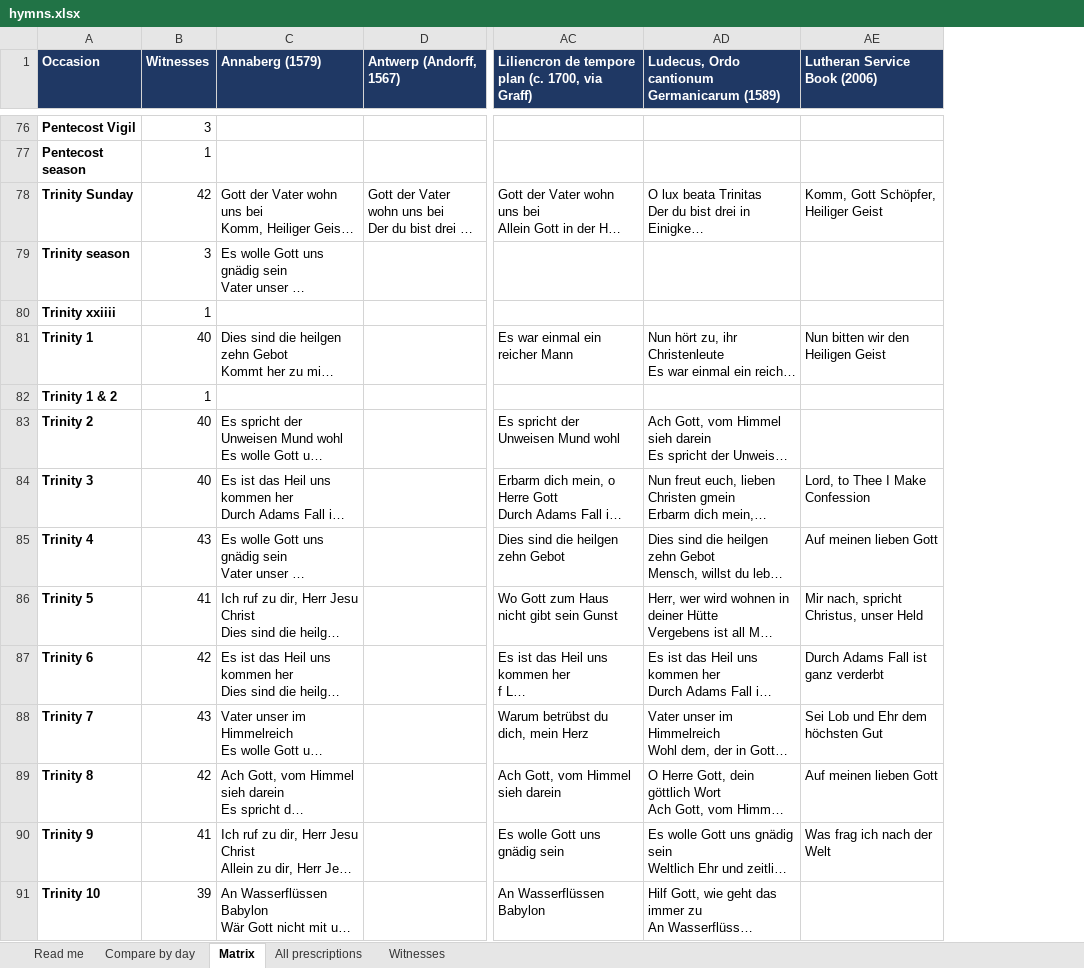
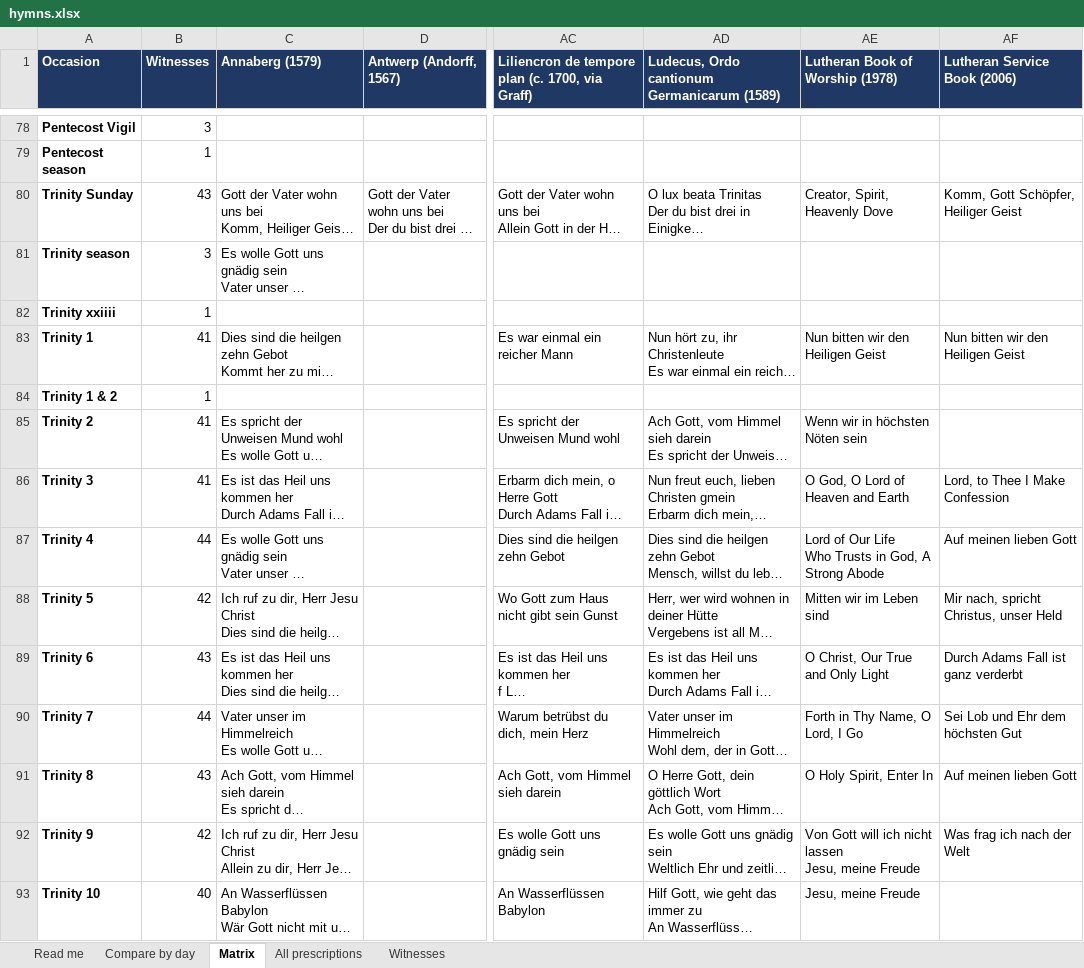
Before and after one commit to sethkasten/sehling-corpus, an Excel workbook: hymns.xlsx, sheet Matrix, drawn as a sheet; only a part is shown, gaps mark what is left out; long unchanged cells end in …; values as stored, in another font and other column widths than the file's, no borders; addresses are those after the commit; ↵ is a line break in a cell; the diff covers the shown part only; the diff names each change by its address in the sheet, - before the commit and + after, or states it on an @@ line.

```diff
--- a/hymns.xlsx (sheet Matrix)
+++ b/hymns.xlsx (sheet Matrix)
+column AE (Lutheran Book of Worship (1978)), rows 80-93: Creator, Spirit, Heavenly Dove |  |  | Nun bitten wir den Heiligen Geist |  | Wenn wir in höchsten Nöten sein | O God, O Lord of Heaven and Earth | Lord of Our Life ↵ Who Trusts in God, A Strong Abode | Mitten wir im Leben sind | O Christ, Our True and Only Light | Forth in Thy Name, O Lord, I Go | O Holy Spirit, Enter In | Von Gott will ich nicht lassen ↵ Jesu, meine Freude | Jesu, meine Freude
-B80 (Witnesses): 42
+B80 (Witnesses): 43
-B83 (Witnesses): 40
+B83 (Witnesses): 41
-B85:B86 (Witnesses): 40
+B85:B86 (Witnesses): 41
-B87 (Witnesses): 43
+B87 (Witnesses): 44
-B88 (Witnesses): 41
+B88 (Witnesses): 42
-B89 (Witnesses): 42
+B89 (Witnesses): 43
-B90 (Witnesses): 43
+B90 (Witnesses): 44
-B91 (Witnesses): 42
+B91 (Witnesses): 43
-B92 (Witnesses): 41
+B92 (Witnesses): 42
-B93 (Witnesses): 39
+B93 (Witnesses): 40
```
Also changed, not shown: 2 added rows and 52 edited cells elsewhere in this sheet, sheet All prescriptions, sheet Compare by day, sheet Witnesses, sheet Read me, 9 other files.
